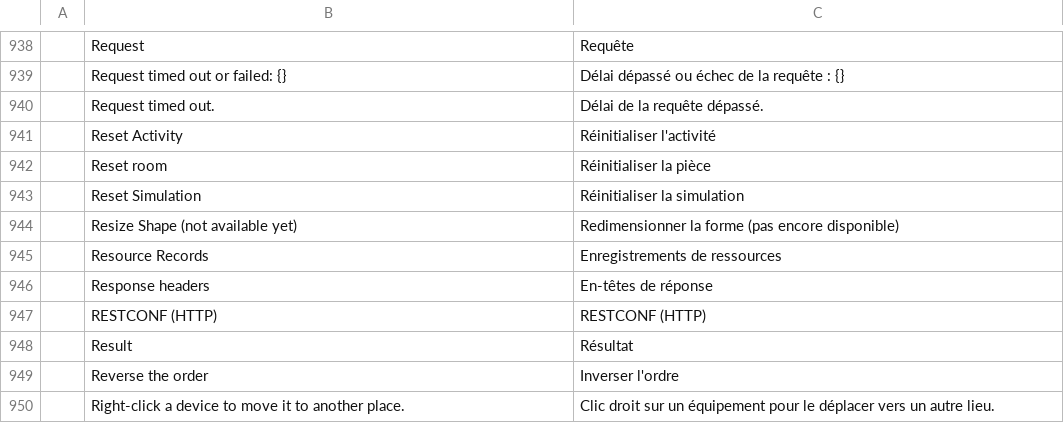
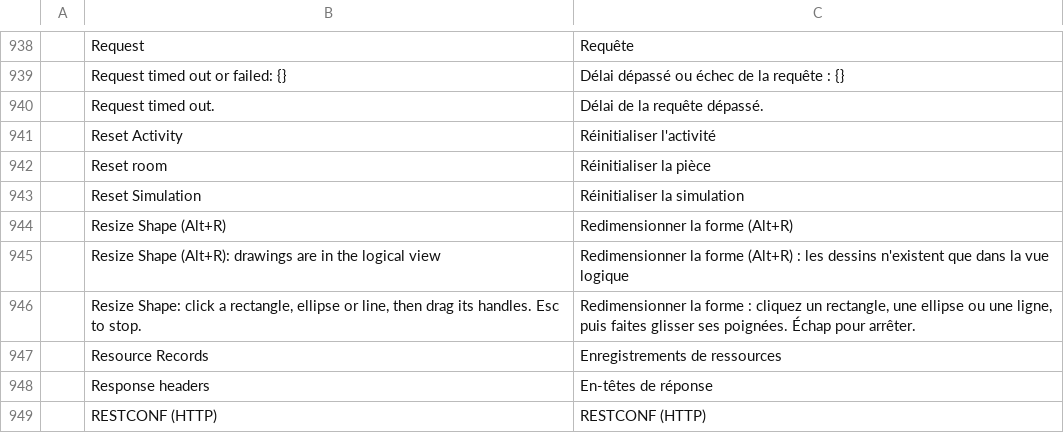
Before and after one commit to ayozetr/netlabcraft, a TSV file: locales/fr/netlabcraft.tsv, drawn as a sheet; only a part is shown, gaps mark what is left out; the shorter side is filled out with more unchanged rows.

Commit message:
Make Resize Shape a real tool picked by its button and Alt+R
The second toolbar's Resize Shape button was greyed out although a drawing
could already be resized through the Select tool. It is now Tool::Resize:
click a rectangle, ellipse or line, drag its handles (note.resize, one undo
step per drag). Devices are not picked or moved, Esc returns to Select, and
the button is disabled with a reason in the physical view. Alt+R is the 88th
row of the shortcut table.

```diff
--- a/locales/fr/netlabcraft.tsv
+++ b/locales/fr/netlabcraft.tsv
@@ -943,3 +943,5 @@
 	Reset Simulation	Réinitialiser la simulation
-	Resize Shape (not available yet)	Redimensionner la forme (pas encore disponible)
+	Resize Shape (Alt+R)	Redimensionner la forme (Alt+R)
+	Resize Shape (Alt+R): drawings are in the logical view	Redimensionner la forme (Alt+R) : les dessins n'existent que dans la vue logique
+	Resize Shape: click a rectangle, ellipse or line, then drag its handles. Esc to stop.	Redimensionner la forme : cliquez un rectangle, une ellipse ou une ligne, puis faites glisser ses poignées. Échap pour arrêter.
 	Resource Records	Enregistrements de ressources
```
Also changed, not shown: locales/de/netlabcraft.tsv, locales/es/netlabcraft.tsv, 9 other files.
